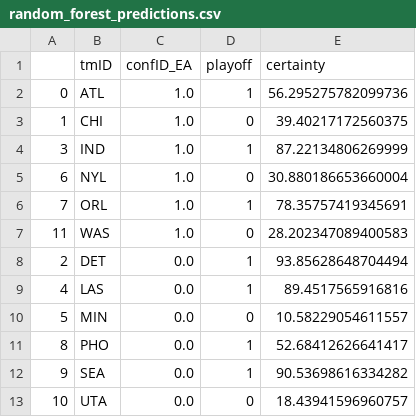
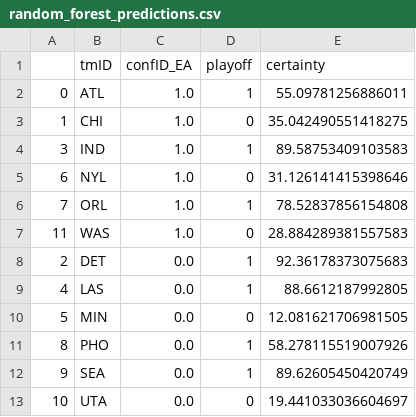
Before and after one commit to 13luiscabral13/AC, a CSV file: predictions/random_forest_predictions.csv, drawn as a sheet.

```diff
--- a/predictions/random_forest_predictions.csv
+++ b/predictions/random_forest_predictions.csv
@@ -1,13 +1,13 @@
 ,tmID,confID_EA,playoff,certainty
-0,ATL,1.0,1,56.295275782099736
-1,CHI,1.0,0,39.40217172560375
-3,IND,1.0,1,87.22134806269999
-6,NYL,1.0,0,30.880186653660004
-7,ORL,1.0,1,78.35757419345691
-11,WAS,1.0,0,28.202347089400583
-2,DET,0.0,1,93.85628648704494
-4,LAS,0.0,1,89.4517565916816
-5,MIN,0.0,0,10.58229054611557
-8,PHO,0.0,1,52.68412626641417
-9,SEA,0.0,1,90.53698616334282
-10,UTA,0.0,0,18.43941596960757
+0,ATL,1.0,1,55.09781256886011
+1,CHI,1.0,0,35.042490551418275
+3,IND,1.0,1,89.58753409103583
+6,NYL,1.0,0,31.126141415398646
+7,ORL,1.0,1,78.52837856154808
+11,WAS,1.0,0,28.884289381557583
+2,DET,0.0,1,92.36178373075683
+4,LAS,0.0,1,88.6612187992805
+5,MIN,0.0,0,12.081621706981505
+8,PHO,0.0,1,58.278115519007926
+9,SEA,0.0,1,89.62605450420749
+10,UTA,0.0,0,19.441033036604697
```
Also changed, not shown: predictions/decision_tree_predictions.csv, predictions/naive_bayes_predictions.csv, 4 other files.
